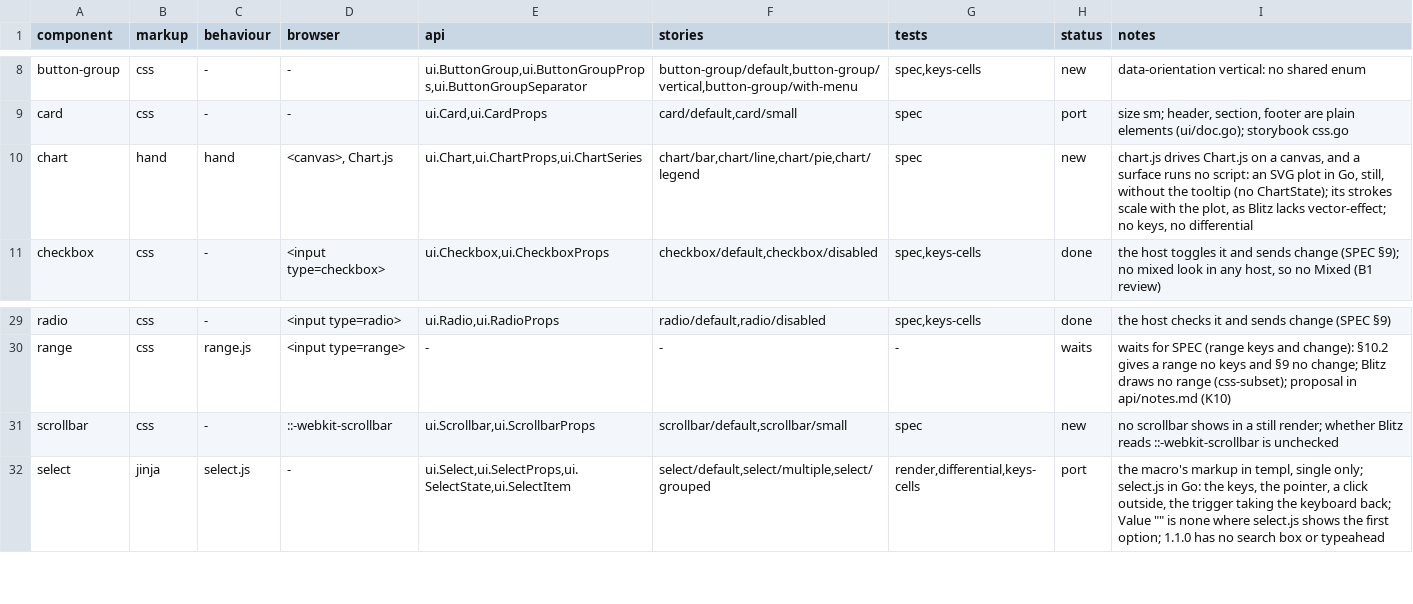
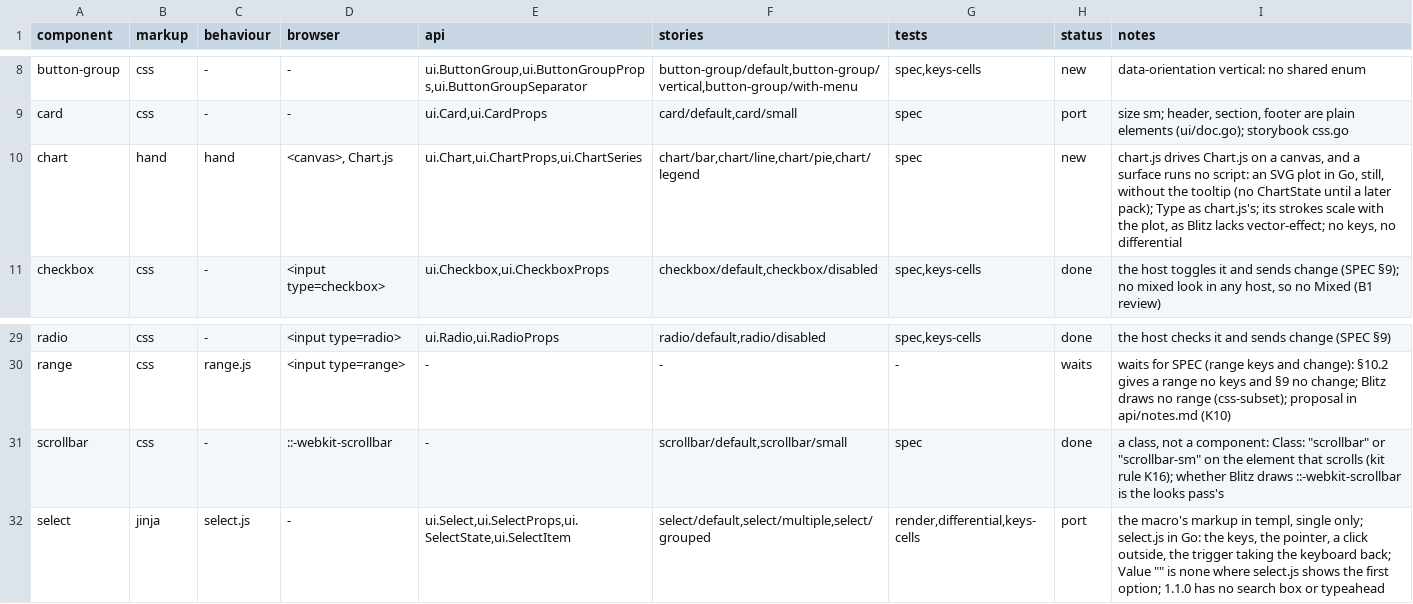
Before and after one commit to neuroplastio/hotty-surf, a TSV file: ui/coverage.tsv, drawn as a sheet; only a part is shown, gaps mark what is left out.

```diff
--- a/ui/coverage.tsv
+++ b/ui/coverage.tsv
@@ -9,3 +9,3 @@ button-group	css	-	-	ui.ButtonGroup,ui.ButtonGroupProps,ui.ButtonGroupSeparator
 card	css	-	-	ui.Card,ui.CardProps	card/default,card/small	spec	port	size sm; header, section, footer are plain elements (ui/doc.go); storybook css.go
-chart	hand	hand	<canvas>, Chart.js	ui.Chart,ui.ChartProps,ui.ChartSeries	chart/bar,chart/line,chart/pie,chart/legend	spec	new	chart.js drives Chart.js on a canvas, and a surface runs no script: an SVG plot in Go, still, without the tooltip (no ChartState); its strokes scale with the plot, as Blitz lacks vector-effect; no keys, no differential
+chart	hand	hand	<canvas>, Chart.js	ui.Chart,ui.ChartProps,ui.ChartSeries	chart/bar,chart/line,chart/pie,chart/legend	spec	new	chart.js drives Chart.js on a canvas, and a surface runs no script: an SVG plot in Go, still, without the tooltip (no ChartState until a later pack); Type as chart.js's; its strokes scale with the plot, as Blitz lacks vector-effect; no keys, no differential
 checkbox	css	-	<input type=checkbox>	ui.Checkbox,ui.CheckboxProps	checkbox/default,checkbox/disabled	spec,keys-cells	done	the host toggles it and sends change (SPEC §9); no mixed look in any host, so no Mixed (B1 review)
@@ -30,3 +30,3 @@ radio	css	-	<input type=radio>	ui.Radio,ui.RadioProps	radio/default,radio/disabl
 range	css	range.js	<input type=range>	-	-	-	waits	waits for SPEC (range keys and change): §10.2 gives a range no keys and §9 no change; Blitz draws no range (css-subset); proposal in api/notes.md (K10)
-scrollbar	css	-	::-webkit-scrollbar	ui.Scrollbar,ui.ScrollbarProps	scrollbar/default,scrollbar/small	spec	new	no scrollbar shows in a still render; whether Blitz reads ::-webkit-scrollbar is unchecked
+scrollbar	css	-	::-webkit-scrollbar	-	scrollbar/default,scrollbar/small	spec	done	a class, not a component: Class: "scrollbar" or "scrollbar-sm" on the element that scrolls (kit rule K16); whether Blitz draws ::-webkit-scrollbar is the looks pass's
 select	jinja	select.js	-	ui.Select,ui.SelectProps,ui.SelectState,ui.SelectItem	select/default,select/multiple,select/grouped	render,differential,keys-cells	port	the macro's markup in templ, single only; select.js in Go: the keys, the pointer, a click outside, the trigger taking the keyboard back; Value "" is none where select.js shows the first option; 1.1.0 has no search box or typeahead
```
Also changed, not shown: 18 other files.
